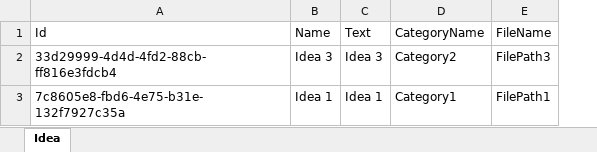
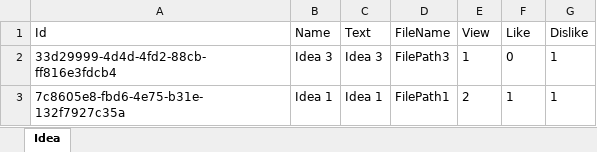
Before and after one commit to thaibao0225/IdeaSystem, an Excel workbook: ExcelFile/7e7fba70-afe8-4e49-9b46-ff928ee8312a-Excel.xlsx, sheet Idea, drawn as a sheet; values as stored, in another font and other column widths than the file's, no borders; table styles not drawn; removed rows and columns are numbered as before the commit, all else as after; the diff names each change by its address in the sheet, - before the commit and + after, or states it on an @@ line.

```diff
--- a/ExcelFile/7e7fba70-afe8-4e49-9b46-ff928ee8312a-Excel.xlsx (sheet Idea)
+++ b/ExcelFile/7e7fba70-afe8-4e49-9b46-ff928ee8312a-Excel.xlsx (sheet Idea)
-column D (CategoryName), rows 2-3: Category2 | Category1
+column E (View), rows 2-3: 1 | 2
+column F (Like), rows 2-3: 0 | 1
+column G (Dislike), rows 2-3: 1 | 1
```
Also changed, not shown: 11 other files.
